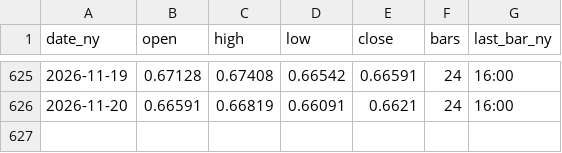
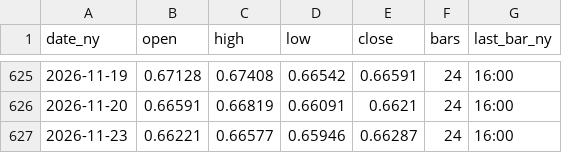
Before and after one commit to MFlab-inc/FXDaily-Levels, a CSV file: data/mtf/ny-daily-AUDUSD.csv, drawn as a sheet; only a part is shown, gaps mark what is left out; the diff names each change by its address in the sheet, - before the commit and + after, or states it on an @@ line.

```diff
--- a/data/mtf/ny-daily-AUDUSD.csv
+++ b/data/mtf/ny-daily-AUDUSD.csv
+row 627: 2026-11-23 | 0.66221 | 0.66577 | 0.65946 | 0.66287 | 24 | 16:00
```
Also changed, not shown: data/history.csv, data/mtf/ny-daily-EURGBP.csv, 18 other files.
